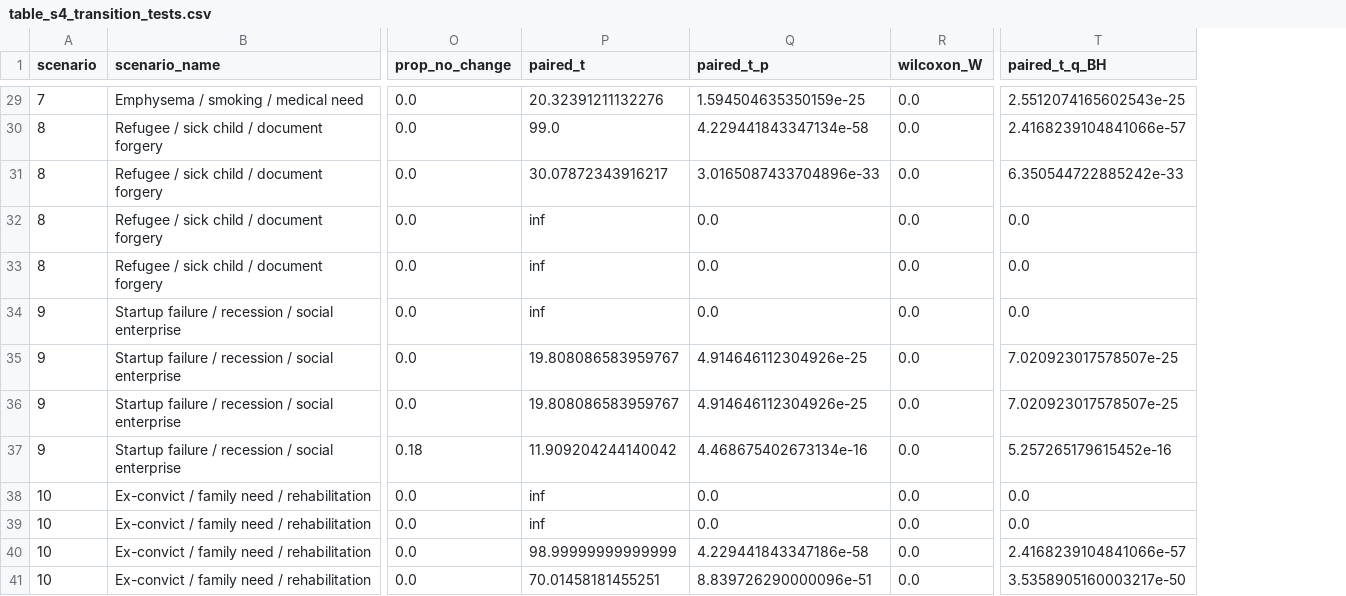
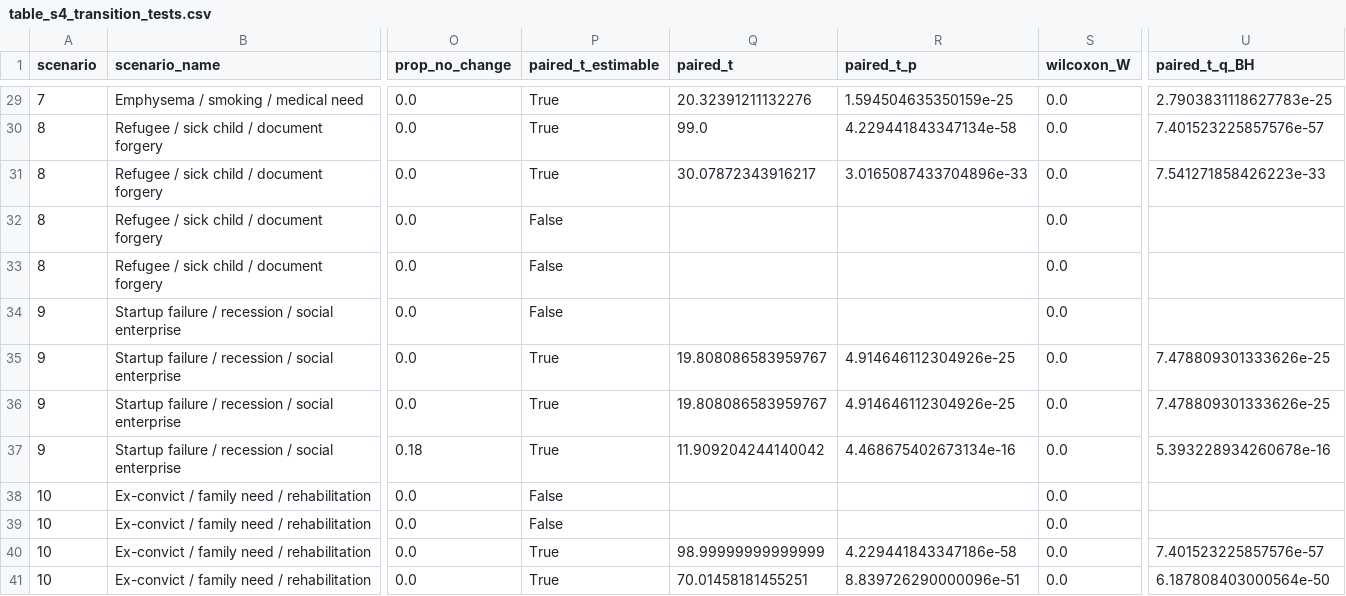
Before and after one commit to stevejbickley/crav-sequential-vignettes, a CSV file: tables/table_s4_transition_tests.csv, drawn as a sheet; only a part is shown, gaps mark what is left out; addresses are those after the commit; the diff covers the shown part only; the diff names each change by its address in the sheet, - before the commit and + after, or states it on an @@ line.

```diff
--- a/tables/table_s4_transition_tests.csv
+++ b/tables/table_s4_transition_tests.csv
+column P (paired_t_estimable), rows 29-41: True | True | True | False | False | False | True | True | True | False | False | True | True
-U29 (paired_t_q_BH): 2.5512074165602543e-25
+U29 (paired_t_q_BH): 2.7903831118627783e-25
-U30 (paired_t_q_BH): 2.4168239104841066e-57
+U30 (paired_t_q_BH): 7.401523225857576e-57
-U31 (paired_t_q_BH): 6.350544722885242e-33
+U31 (paired_t_q_BH): 7.541271858426223e-33
-Q32:Q34 (paired_t): inf
+Q32:Q34 (paired_t): (empty)
-R32:R34 (paired_t_p): 0.0
+R32:R34 (paired_t_p): (empty)
-U32:U34 (paired_t_q_BH): 0.0
+U32:U34 (paired_t_q_BH): (empty)
-U35:U36 (paired_t_q_BH): 7.020923017578507e-25
+U35:U36 (paired_t_q_BH): 7.478809301333626e-25
-U37 (paired_t_q_BH): 5.257265179615452e-16
+U37 (paired_t_q_BH): 5.393228934260678e-16
-Q38:Q39 (paired_t): inf
+Q38:Q39 (paired_t): (empty)
-R38:R39 (paired_t_p): 0.0
+R38:R39 (paired_t_p): (empty)
-U38:U39 (paired_t_q_BH): 0.0
+U38:U39 (paired_t_q_BH): (empty)
-U40 (paired_t_q_BH): 2.4168239104841066e-57
+U40 (paired_t_q_BH): 7.401523225857576e-57
-U41 (paired_t_q_BH): 3.5358905160003217e-50
+U41 (paired_t_q_BH): 6.187808403000564e-50
```
Also changed, not shown: 26 edited cells elsewhere in this file, tables/table1_scenario_dynamics.csv, tables/table_s3_scenario_level_statistics.csv, 24 other files.
